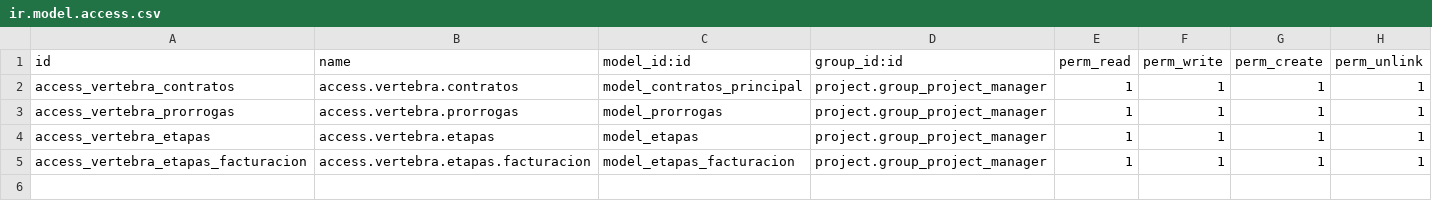
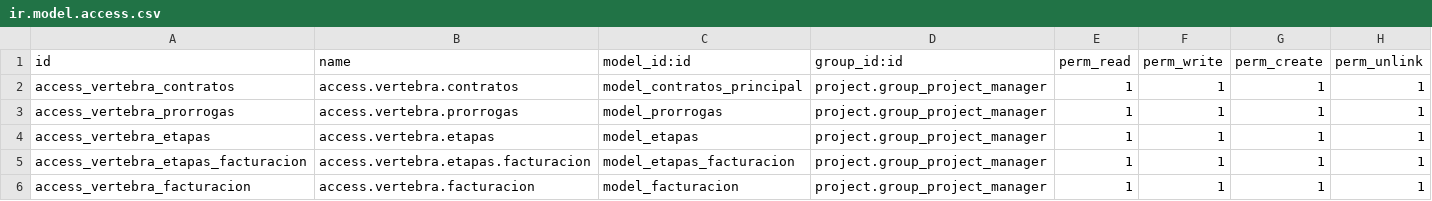
Before and after one commit to DatenSAS/vertebrasoluciones, a CSV file: contratos_vertebra/security/ir.model.access.csv, drawn as a sheet; the diff names each change by its address in the sheet, - before the commit and + after, or states it on an @@ line.

```diff
--- a/contratos_vertebra/security/ir.model.access.csv
+++ b/contratos_vertebra/security/ir.model.access.csv
+row 6: access_vertebra_facturacion | access.vertebra.facturacion | model_facturacion | project.group_project_manager | 1 | 1 | 1 | 1
```
